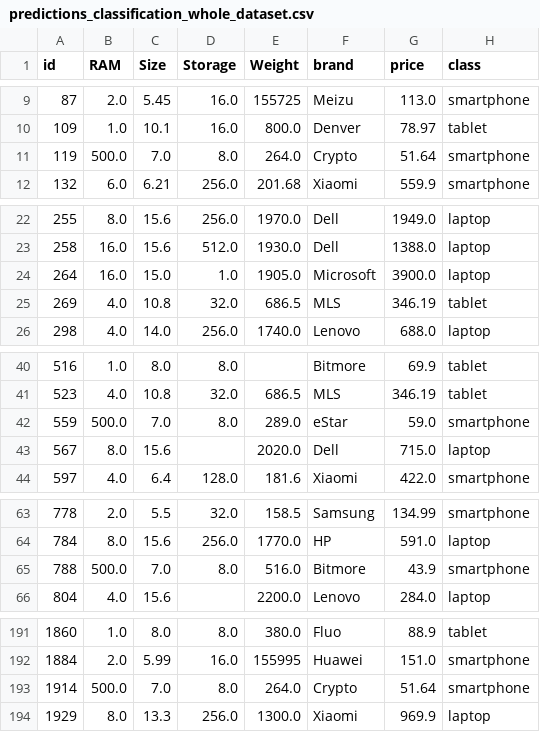
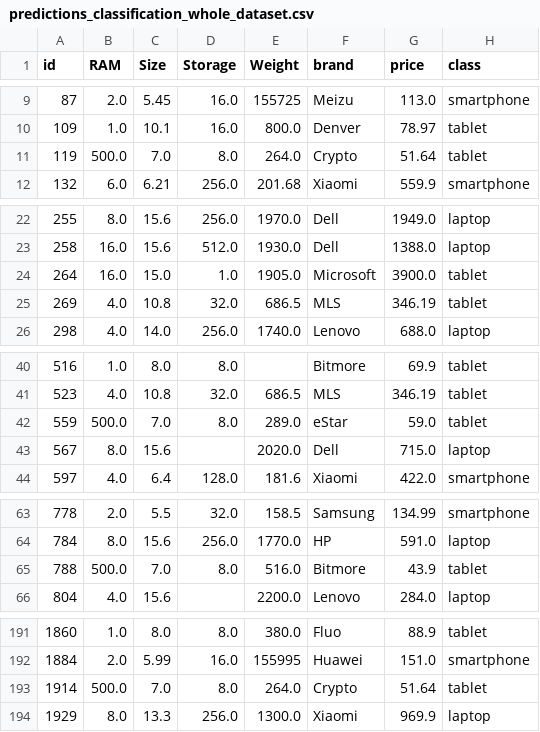
Before and after one commit to ikoko3/data-mining, a CSV file: results/predictions_classification_whole_dataset.csv, drawn as a sheet; only a part is shown, gaps mark what is left out; the diff covers the shown part only.

```diff
--- a/results/predictions_classification_whole_dataset.csv
+++ b/results/predictions_classification_whole_dataset.csv
@@ -10,3 +10,3 @@ id,RAM,Size,Storage,Weight,brand,price,class
 109,1.0,10.1,16.0,800.0,Denver,78.97,tablet
-119,500.0,7.0,8.0,264.0,Crypto,51.64,smartphone
+119,500.0,7.0,8.0,264.0,Crypto,51.64,tablet
 132,6.0,6.21,256.0,201.68,Xiaomi,559.9,smartphone
@@ -23,3 +23,3 @@ id,RAM,Size,Storage,Weight,brand,price,class
 258,16.0,15.6,512.0,1930.0,Dell,1388.0,laptop
-264,16.0,15.0,1.0,1905.0,Microsoft,3900.0,laptop
+264,16.0,15.0,1.0,1905.0,Microsoft,3900.0,tablet
 269,4.0,10.8,32.0,686.5,MLS,346.19,tablet
@@ -41,3 +41,3 @@ id,RAM,Size,Storage,Weight,brand,price,class
 523,4.0,10.8,32.0,686.5,MLS,346.19,tablet
-559,500.0,7.0,8.0,289.0,eStar,59.0,smartphone
+559,500.0,7.0,8.0,289.0,eStar,59.0,tablet
 567,8.0,15.6,,2020.0,Dell,715.0,laptop
@@ -64,3 +64,3 @@ id,RAM,Size,Storage,Weight,brand,price,class
 784,8.0,15.6,256.0,1770.0,HP,591.0,laptop
-788,500.0,7.0,8.0,516.0,Bitmore,43.9,smartphone
+788,500.0,7.0,8.0,516.0,Bitmore,43.9,tablet
 804,4.0,15.6,,2200.0,Lenovo,284.0,laptop
@@ -192,3 +192,3 @@ id,RAM,Size,Storage,Weight,brand,price,class
 1884,2.0,5.99,16.0,155995,Huawei,151.0,smartphone
-1914,500.0,7.0,8.0,264.0,Crypto,51.64,smartphone
+1914,500.0,7.0,8.0,264.0,Crypto,51.64,tablet
 1929,8.0,13.3,256.0,1300.0,Xiaomi,969.9,laptop
```
Also changed, not shown: 2 edited cells elsewhere in this file, results/predictions_classification.csv, results/predictions_classification_visualization.csv, 2 other files.
